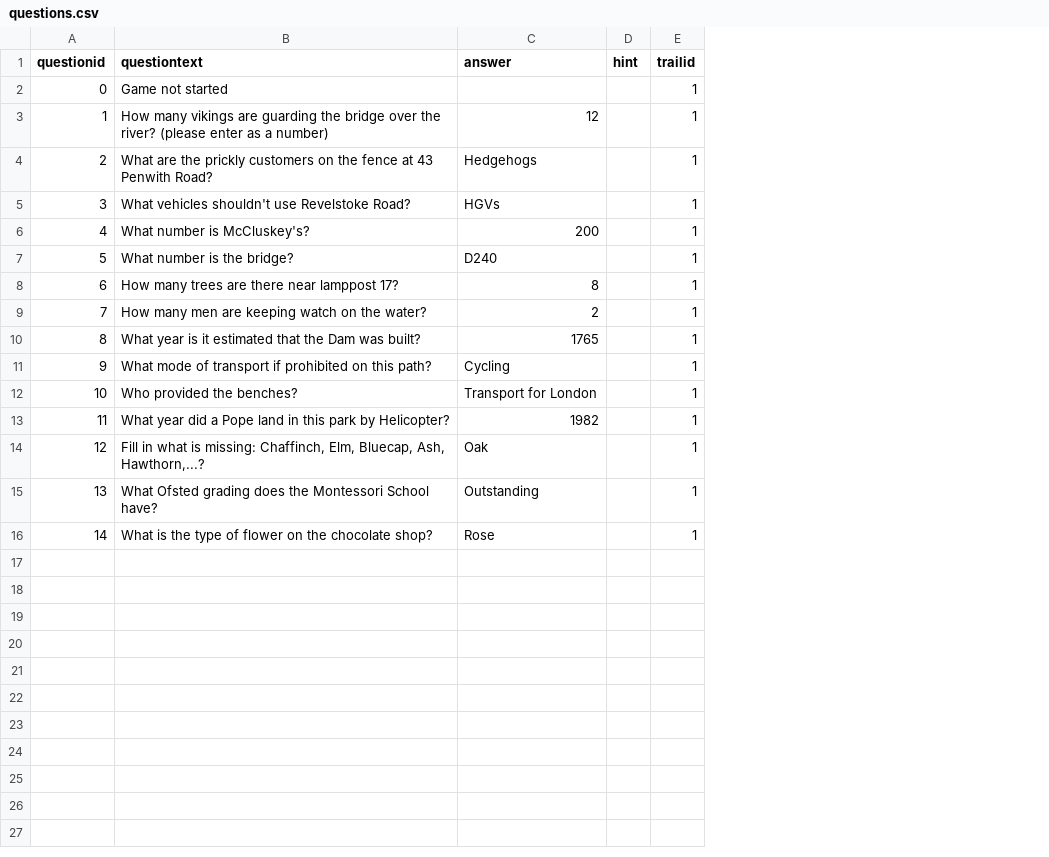
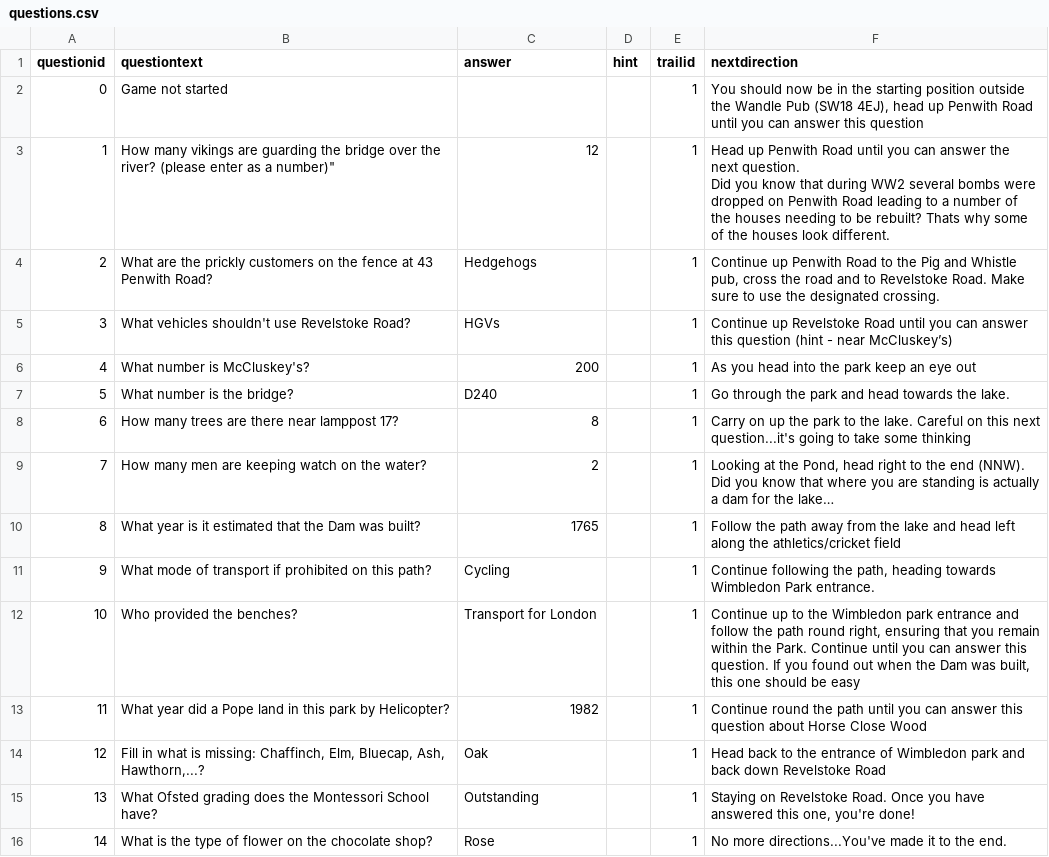
Before and after one commit to jblower1/localTrails, a CSV file: data_files/questions.csv, drawn as a sheet; ↵ is a line break in a cell; the diff names each change by its address in the sheet, - before the commit and + after, or states it on an @@ line.

Commit message:
Introduced next direction to db and return messages to user

```diff
--- a/data_files/questions.csv
+++ b/data_files/questions.csv
+column F (nextdirection), rows 2-16: You should now be in the starting position outside the Wandle Pub (SW18 4EJ), head up Penwith Road until you can answer this question | Head up Penwith Road until you can answer the next question. ↵ Did you know that during WW2 several bombs were dropped on Penwith Road leading to a number of the houses needing to be rebuilt? Thats why some of the houses look different. | Continue up Penwith Road to the Pig and Whistle pub, cross the road and to Revelstoke Road. Make sure to use the designated crossing. | Continue up Revelstoke Road until you can answer this question (hint - near McCluskey’s) | As you head into the park keep an eye out | Go through the park and head towards the lake. | Carry on up the park to the lake. Careful on this next question...it's going to take some thinking | Looking at the Pond, head right to the end (NNW). Did you know that where you are standing is actually a dam for the lake… | Follow the path away from the lake and head left along the athletics/cricket field | Continue following the path, heading towards Wimbledon Park entrance. | Continue up to the Wimbledon park entrance and follow the path round right, ensuring that you remain within the Park. Continue until you can answer this question. If you found out when the Dam was built, this one should be easy | Continue round the path until you can answer this question about Horse Close Wood | Head back to the entrance of Wimbledon park and back down Revelstoke Road | Staying on Revelstoke Road. Once you have answered this one, you're done! | No more directions...You've made it to the end.
-B3 (questiontext): …as a number)
+B3 (questiontext): …as a number)"
```
Also changed, not shown: 8 other files.
